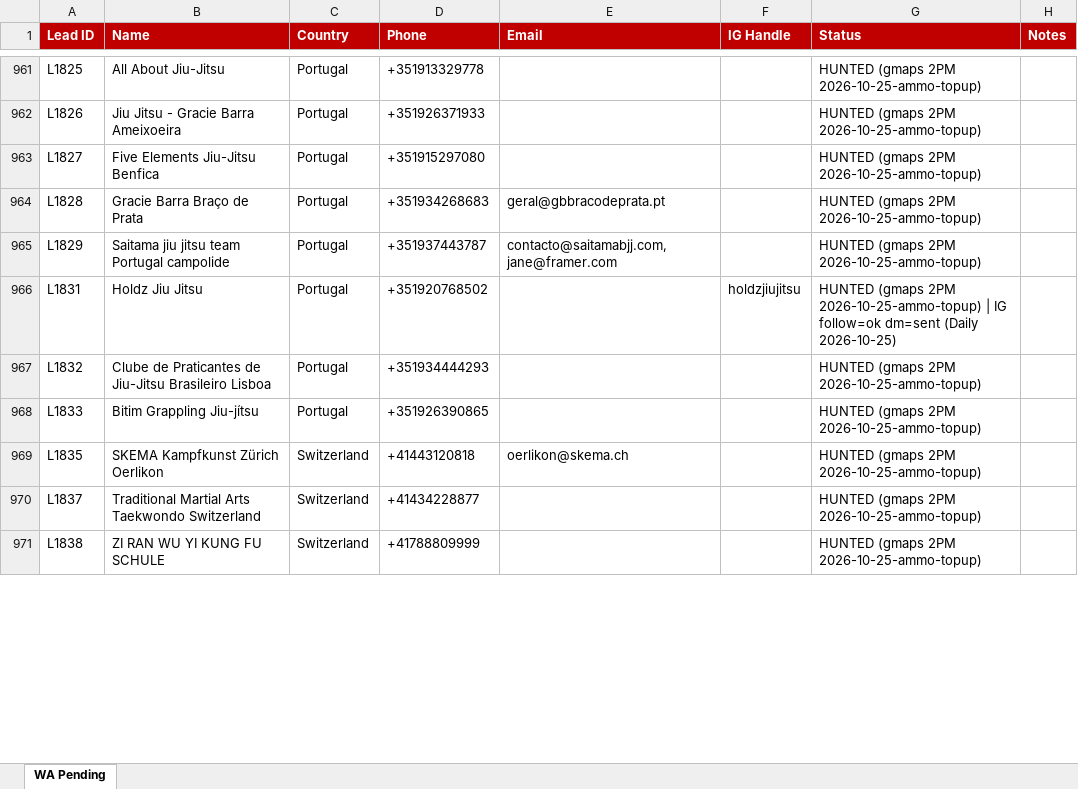
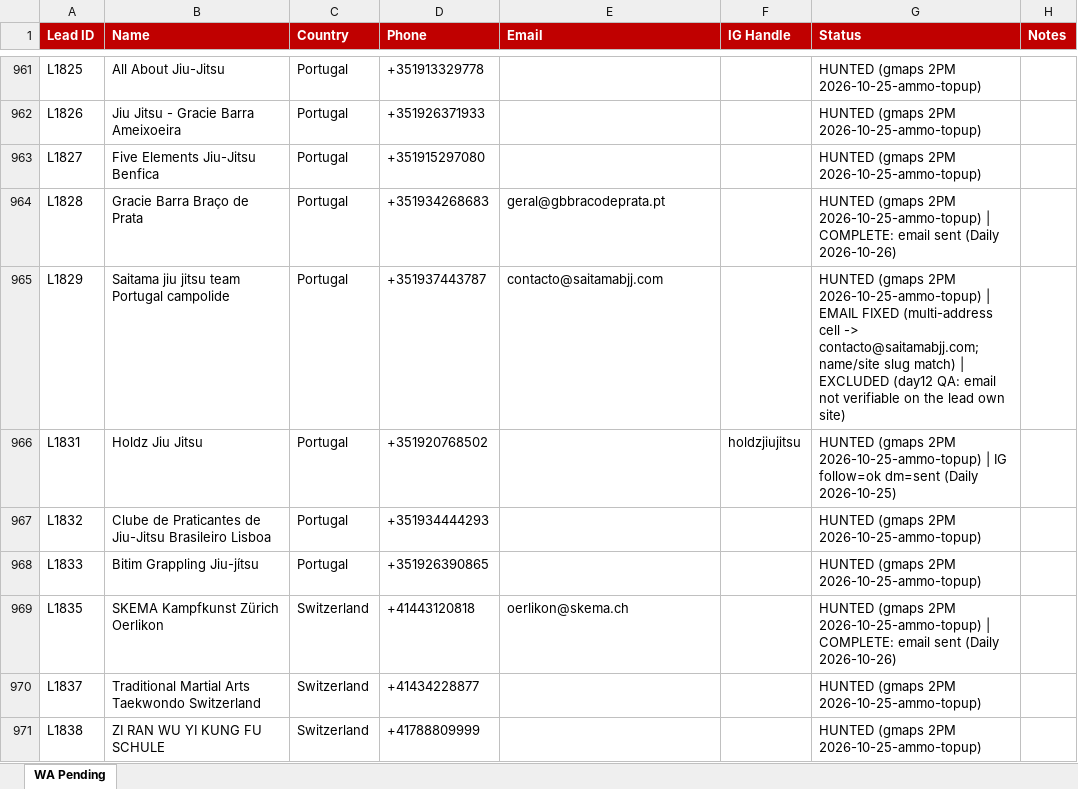
Before and after one commit to hsnwarriorapparel-dot/hsn-business, an Excel workbook: WA_Pending_List.xlsx, sheet WA Pending, drawn as a sheet; only a part is shown, gaps mark what is left out; values as stored, in another font and other column widths than the file's, no borders; the diff covers the shown part only; the diff names each change by its address in the sheet, - before the commit and + after, or states it on an @@ line.

```diff
--- a/WA_Pending_List.xlsx (sheet WA Pending)
+++ b/WA_Pending_List.xlsx (sheet WA Pending)
-G964 (Status): …2PM 2026-10-25-ammo-topup)
+G964 (Status): …2PM 2026-10-25-ammo-topup) | COMPLETE: email sent (Daily 2026-10-26)
-E965 (Email): contacto@saitamabjj.com, jane@framer.com
+E965 (Email): contacto@saitamabjj.com
-G965 (Status): …2PM 2026-10-25-ammo-topup)
+G965 (Status): …2PM 2026-10-25-ammo-topup) | EMAIL FIXED (multi-address cell -> contacto@saitamabjj.com; name/site slug match) | EXCLUDED (day12 QA: email not verifiable on the lead own site)
-G969 (Status): …2PM 2026-10-25-ammo-topup)
+G969 (Status): …2PM 2026-10-25-ammo-topup) | COMPLETE: email sent (Daily 2026-10-26)
```
Also changed, not shown: 17 added rows and 99 edited cells elsewhere in this sheet, HWA_Lead_Tracker.xlsx, 1 other file.
